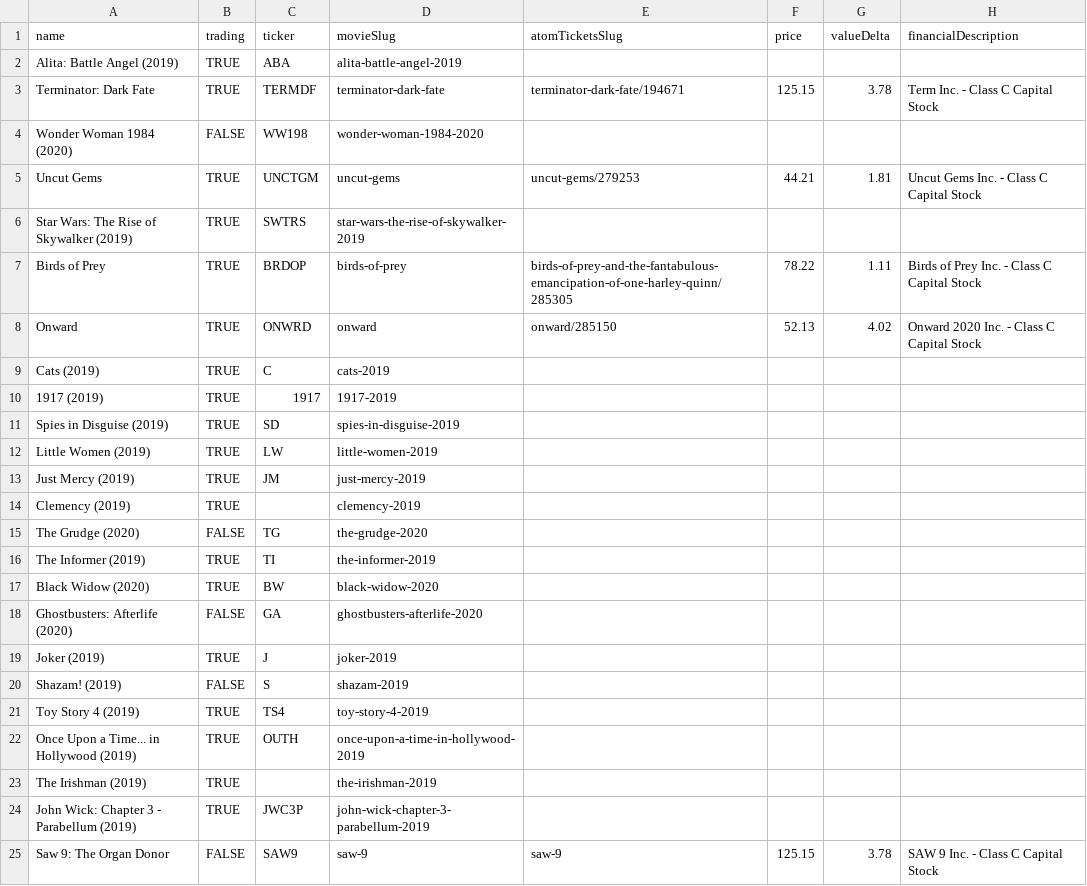
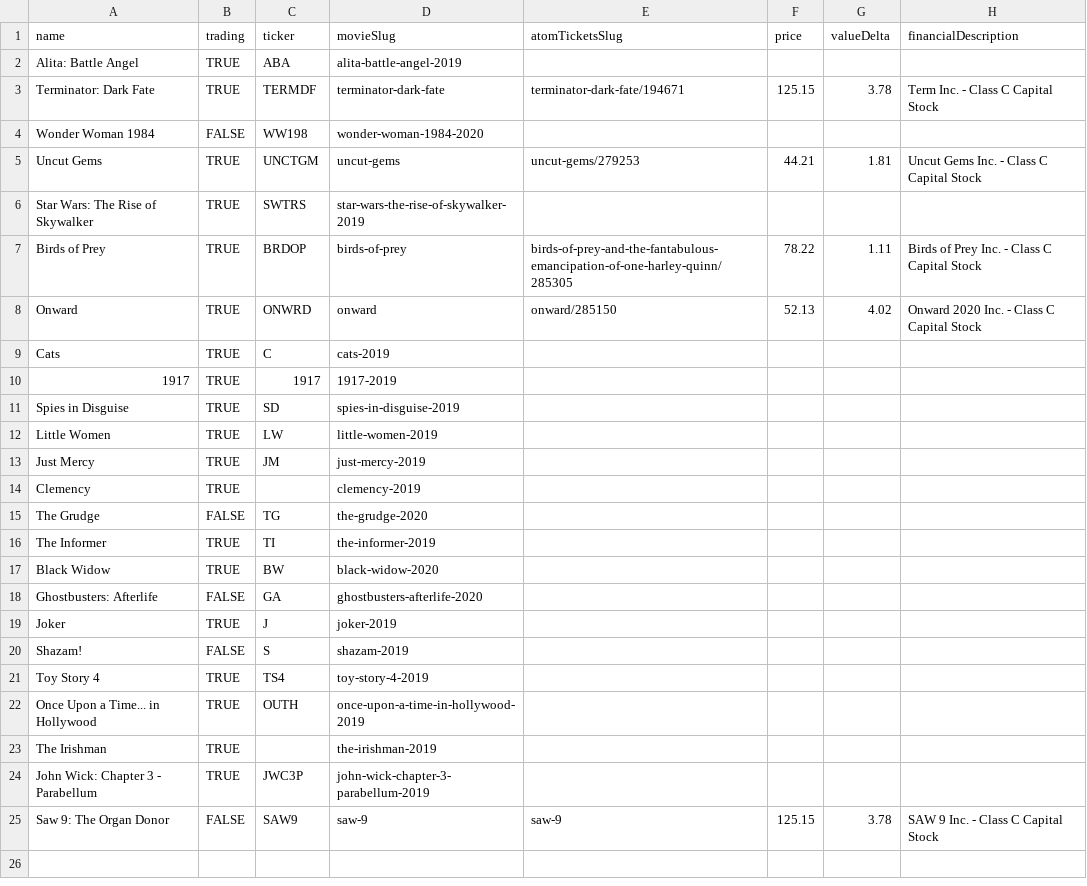
Before and after one commit to luxfi/cex, a CSV file: assets/tempData/movies.csv, drawn as a sheet; only a part is shown; the diff names each change by its address in the sheet, - before the commit and + after, or states it on an @@ line.

```diff
--- a/assets/tempData/movies.csv
+++ b/assets/tempData/movies.csv
-A2 (name): Alita: Battle Angel (2019)
+A2 (name): Alita: Battle Angel
-A4 (name): Wonder Woman 1984 (2020)
+A4 (name): Wonder Woman 1984
-A6 (name): Star Wars: The Rise of Skywalker (2019)
+A6 (name): Star Wars: The Rise of Skywalker
-A9 (name): Cats (2019)
+A9 (name): Cats
-A10 (name): 1917 (2019)
+A10 (name): 1917
-A11 (name): Spies in Disguise (2019)
+A11 (name): Spies in Disguise
-A12 (name): Little Women (2019)
+A12 (name): Little Women
-A13 (name): Just Mercy (2019)
+A13 (name): Just Mercy
-A14 (name): Clemency (2019)
+A14 (name): Clemency
-A15 (name): The Grudge (2020)
+A15 (name): The Grudge
-A16 (name): The Informer (2019)
+A16 (name): The Informer
-A17 (name): Black Widow (2020)
+A17 (name): Black Widow
-A18 (name): Ghostbusters: Afterlife (2020)
+A18 (name): Ghostbusters: Afterlife
-A19 (name): Joker (2019)
+A19 (name): Joker
-A20 (name): Shazam! (2019)
+A20 (name): Shazam!
-A21 (name): Toy Story 4 (2019)
+A21 (name): Toy Story 4
-A22 (name): Once Upon a Time... in Hollywood (2019)
+A22 (name): Once Upon a Time... in Hollywood
-A23 (name): The Irishman (2019)
+A23 (name): The Irishman
-A24 (name): John Wick: Chapter 3 - Parabellum (2019)
+A24 (name): John Wick: Chapter 3 - Parabellum
```
Also changed, not shown: 2 other files.
